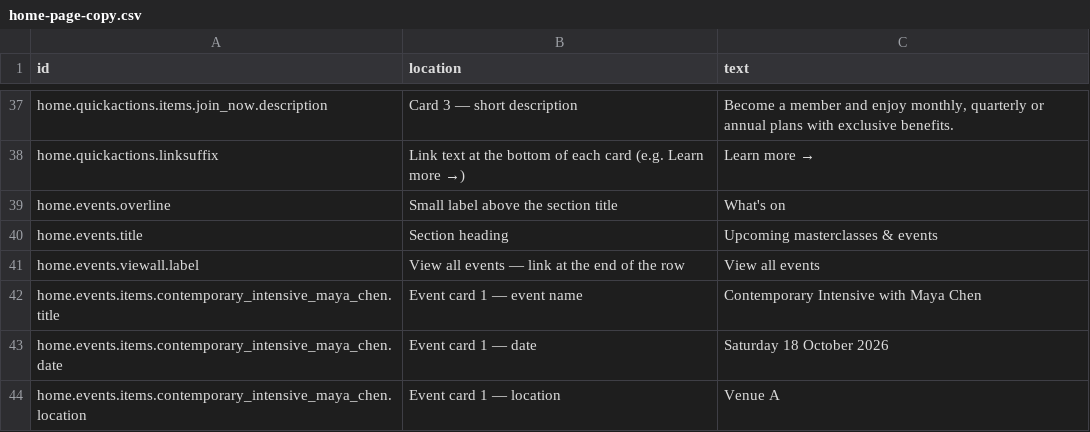
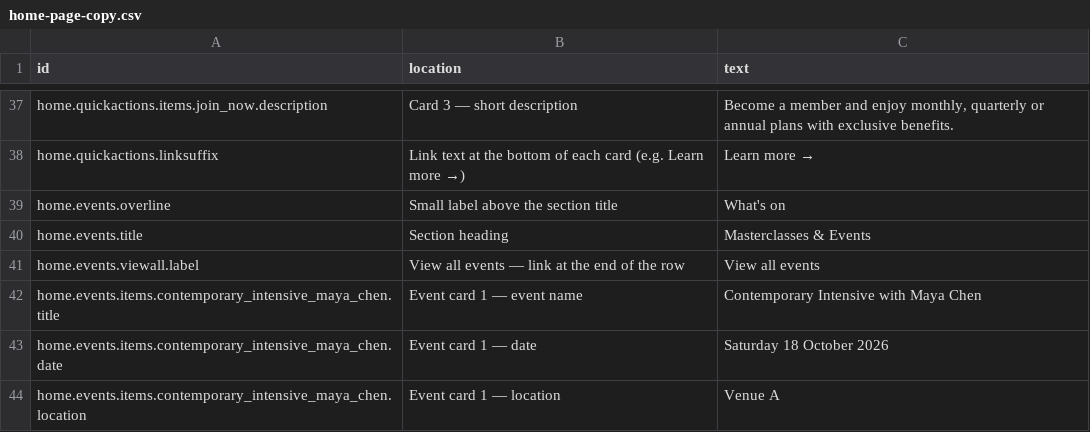
Before and after one commit to uuzhang69-droid/chd-pas-website, a CSV file: content/home-page-copy.csv, drawn as a sheet; only a part is shown, gaps mark what is left out.

```diff
--- a/content/home-page-copy.csv
+++ b/content/home-page-copy.csv
@@ -39,3 +39,3 @@ home.quickactions.linksuffix,"Link text at the bottom of each card (e.g. Learn m
 home.events.overline,"Small label above the section title","What's on"
-home.events.title,"Section heading","Upcoming masterclasses & events"
+home.events.title,"Section heading","Masterclasses & Events"
 home.events.viewall.label,"View all events — link at the end of the row","View all events"
```
Also changed, not shown: content/website-copy.csv, 8 other files.
